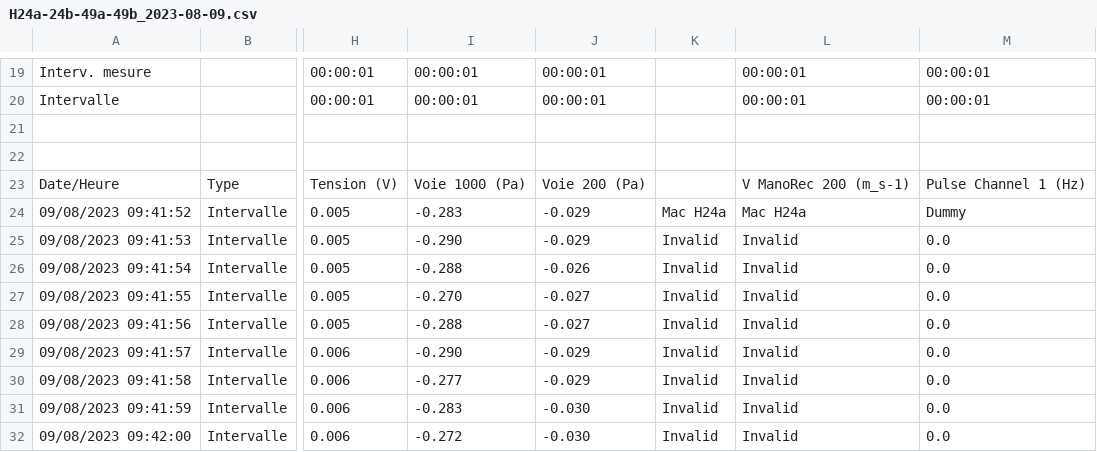
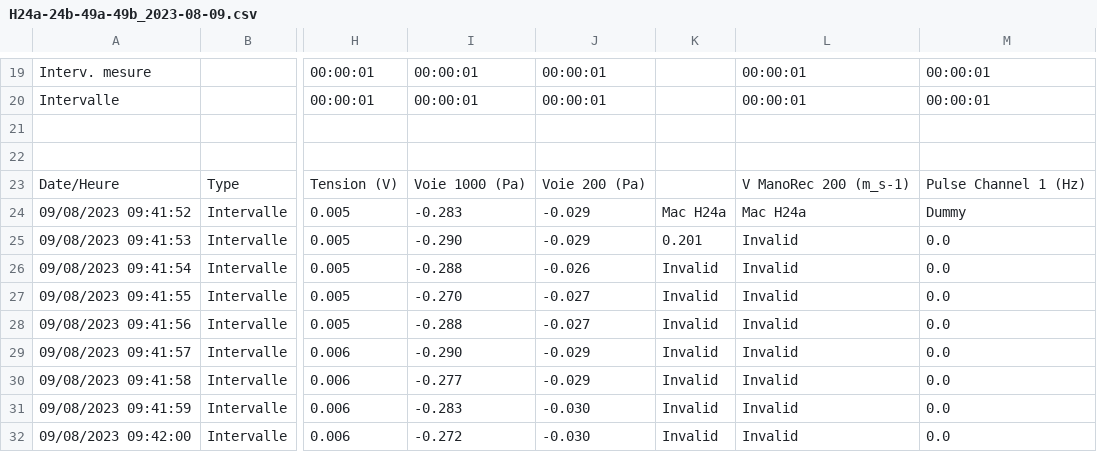
Before and after one commit to Ael-urus/Sensorem, a CSV file: H24a-24b-49a-49b_2023-08-09.csv, drawn as a sheet; only a part is shown, gaps mark what is left out; the diff names each change by its address in the sheet, - before the commit and + after, or states it on an @@ line.

```diff
--- a/H24a-24b-49a-49b_2023-08-09.csv
+++ b/H24a-24b-49a-49b_2023-08-09.csv
-K25: Invalid
+K25: 0.201
```
Also changed, not shown: 3 other files.
